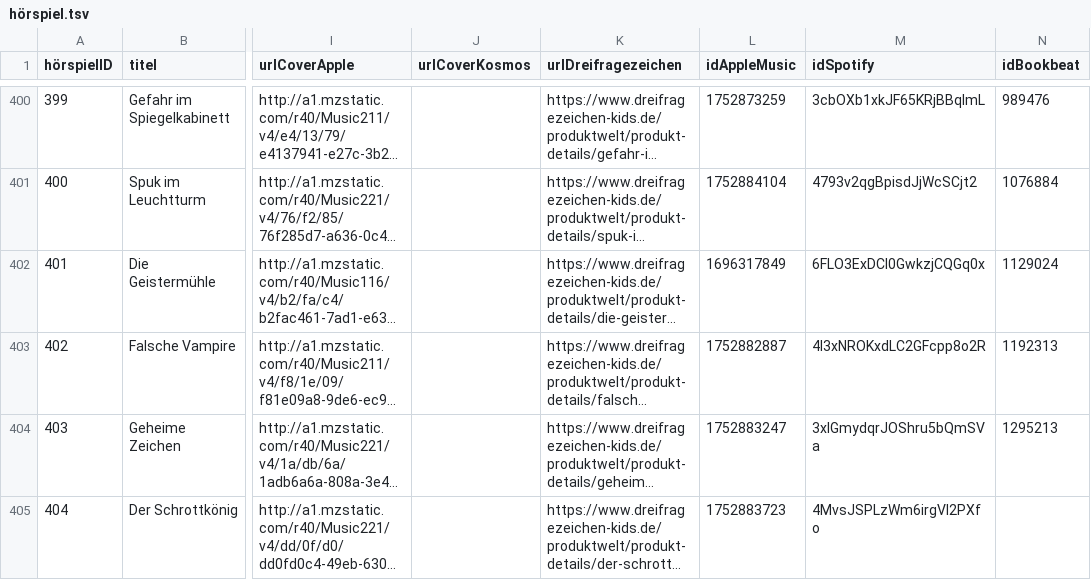
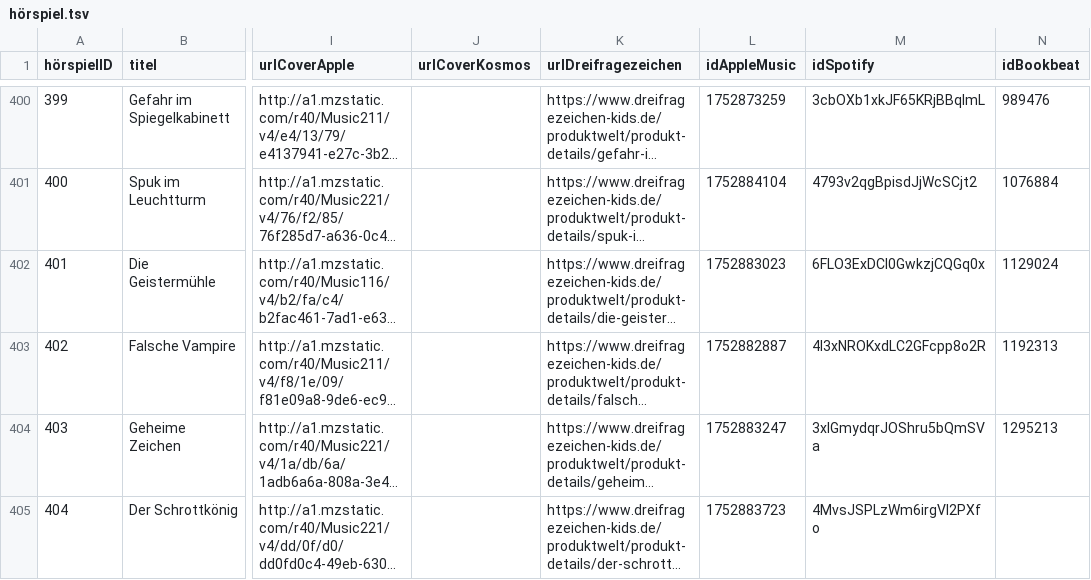
Before and after one commit to YourMJK/dreimetadaten, a TSV file: metadata/tsv/hörspiel.tsv, drawn as a sheet; only a part is shown, gaps mark what is left out; long unchanged cells end in …; the diff names each change by its address in the sheet, - before the commit and + after, or states it on an @@ line.

Commit message:
Fixed Amazon Music ID for Kids 93 (#95)

```diff
--- a/metadata/tsv/hörspiel.tsv
+++ b/metadata/tsv/hörspiel.tsv
-L402 (idAppleMusic): 1696317849
+L402 (idAppleMusic): 1752883023
```
Also changed, not shown: 22 other files.
